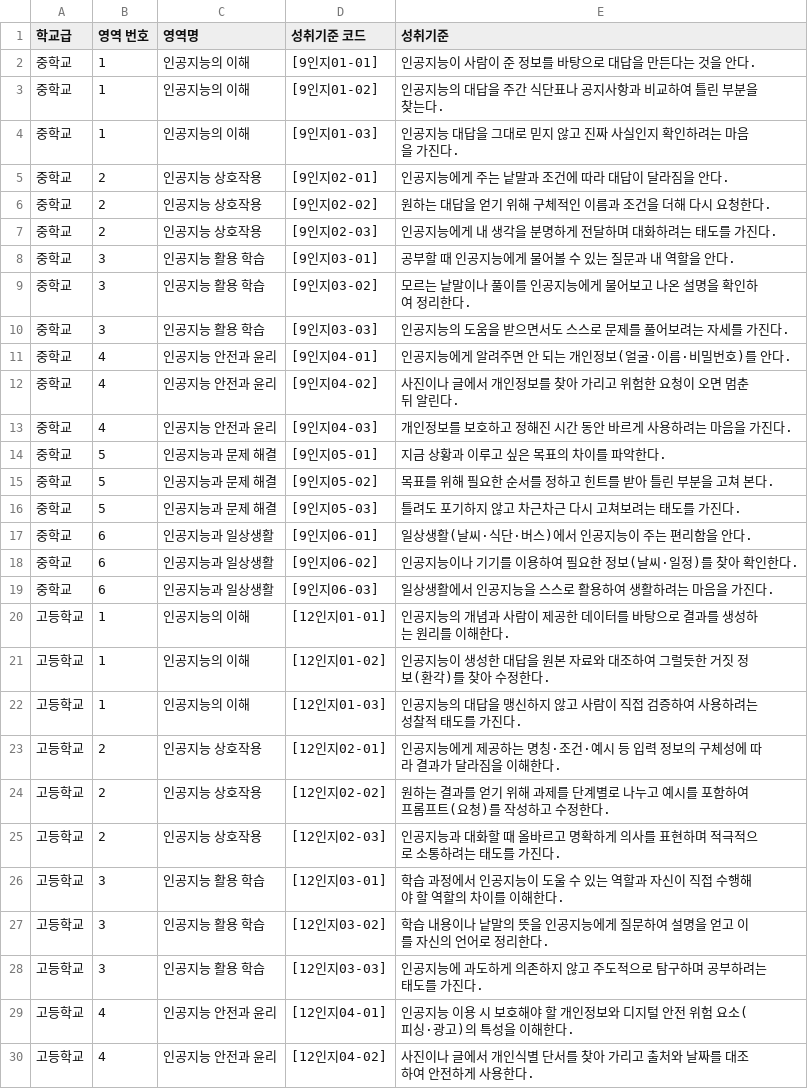
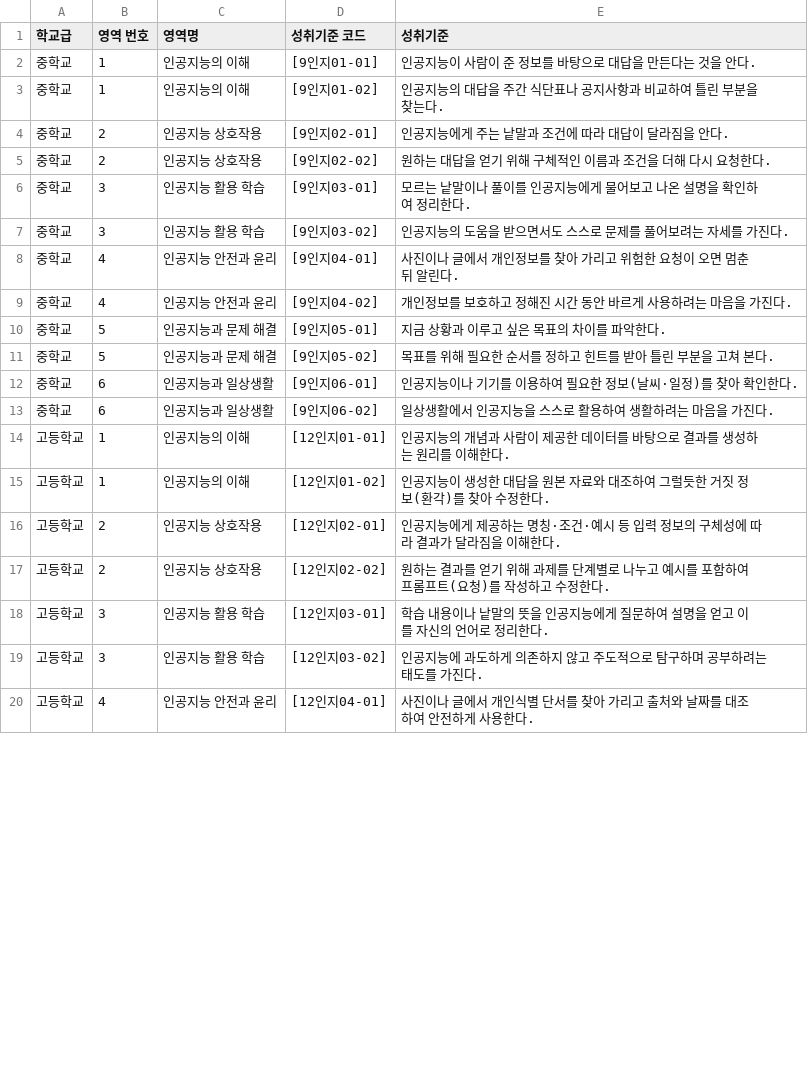
Before and after one commit to jch4825/AITEXTBOOKforSTUDENTS, a CSV file: public/data/achievement_standards.csv, drawn as a sheet; only a part is shown; the diff covers the shown part only.

Commit message:
feat(curriculum): streamline achievement standards to 12 Middle and 12 High School standards (2 per domain)

```diff
--- a/public/data/achievement_standards.csv
+++ b/public/data/achievement_standards.csv
@@ -3,28 +3,18 @@
 중학교,1,인공지능의 이해,[9인지01-02],인공지능의 대답을 주간 식단표나 공지사항과 비교하여 틀린 부분을 찾는다.
-중학교,1,인공지능의 이해,[9인지01-03],인공지능 대답을 그대로 믿지 않고 진짜 사실인지 확인하려는 마음을 가진다.
 중학교,2,인공지능 상호작용,[9인지02-01],인공지능에게 주는 낱말과 조건에 따라 대답이 달라짐을 안다.
 중학교,2,인공지능 상호작용,[9인지02-02],원하는 대답을 얻기 위해 구체적인 이름과 조건을 더해 다시 요청한다.
-중학교,2,인공지능 상호작용,[9인지02-03],인공지능에게 내 생각을 분명하게 전달하며 대화하려는 태도를 가진다.
-중학교,3,인공지능 활용 학습,[9인지03-01],공부할 때 인공지능에게 물어볼 수 있는 질문과 내 역할을 안다.
-중학교,3,인공지능 활용 학습,[9인지03-02],모르는 낱말이나 풀이를 인공지능에게 물어보고 나온 설명을 확인하여 정리한다.
-중학교,3,인공지능 활용 학습,[9인지03-03],인공지능의 도움을 받으면서도 스스로 문제를 풀어보려는 자세를 가진다.
-중학교,4,인공지능 안전과 윤리,[9인지04-01],인공지능에게 알려주면 안 되는 개인정보(얼굴·이름·비밀번호)를 안다.
-중학교,4,인공지능 안전과 윤리,[9인지04-02],사진이나 글에서 개인정보를 찾아 가리고 위험한 요청이 오면 멈춘 뒤 알린다.
-중학교,4,인공지능 안전과 윤리,[9인지04-03],개인정보를 보호하고 정해진 시간 동안 바르게 사용하려는 마음을 가진다.
+중학교,3,인공지능 활용 학습,[9인지03-01],모르는 낱말이나 풀이를 인공지능에게 물어보고 나온 설명을 확인하여 정리한다.
+중학교,3,인공지능 활용 학습,[9인지03-02],인공지능의 도움을 받으면서도 스스로 문제를 풀어보려는 자세를 가진다.
+중학교,4,인공지능 안전과 윤리,[9인지04-01],사진이나 글에서 개인정보를 찾아 가리고 위험한 요청이 오면 멈춘 뒤 알린다.
+중학교,4,인공지능 안전과 윤리,[9인지04-02],개인정보를 보호하고 정해진 시간 동안 바르게 사용하려는 마음을 가진다.
 중학교,5,인공지능과 문제 해결,[9인지05-01],지금 상황과 이루고 싶은 목표의 차이를 파악한다.
 중학교,5,인공지능과 문제 해결,[9인지05-02],목표를 위해 필요한 순서를 정하고 힌트를 받아 틀린 부분을 고쳐 본다.
-중학교,5,인공지능과 문제 해결,[9인지05-03],틀려도 포기하지 않고 차근차근 다시 고쳐보려는 태도를 가진다.
-중학교,6,인공지능과 일상생활,[9인지06-01],일상생활(날씨·식단·버스)에서 인공지능이 주는 편리함을 안다.
-중학교,6,인공지능과 일상생활,[9인지06-02],인공지능이나 기기를 이용하여 필요한 정보(날씨·일정)를 찾아 확인한다.
-중학교,6,인공지능과 일상생활,[9인지06-03],일상생활에서 인공지능을 스스로 활용하여 생활하려는 마음을 가진다.
+중학교,6,인공지능과 일상생활,[9인지06-01],인공지능이나 기기를 이용하여 필요한 정보(날씨·일정)를 찾아 확인한다.
+중학교,6,인공지능과 일상생활,[9인지06-02],일상생활에서 인공지능을 스스로 활용하여 생활하려는 마음을 가진다.
 고등학교,1,인공지능의 이해,[12인지01-01],인공지능의 개념과 사람이 제공한 데이터를 바탕으로 결과를 생성하는 원리를 이해한다.
 고등학교,1,인공지능의 이해,[12인지01-02],인공지능이 생성한 대답을 원본 자료와 대조하여 그럴듯한 거짓 정보(환각)를 찾아 수정한다.
-고등학교,1,인공지능의 이해,[12인지01-03],인공지능의 대답을 맹신하지 않고 사람이 직접 검증하여 사용하려는 성찰적 태도를 가진다.
 고등학교,2,인공지능 상호작용,[12인지02-01],인공지능에게 제공하는 명칭·조건·예시 등 입력 정보의 구체성에 따라 결과가 달라짐을 이해한다.
 고등학교,2,인공지능 상호작용,[12인지02-02],원하는 결과를 얻기 위해 과제를 단계별로 나누고 예시를 포함하여 프롬프트(요청)를 작성하고 수정한다.
-고등학교,2,인공지능 상호작용,[12인지02-03],인공지능과 대화할 때 올바르고 명확하게 의사를 표현하며 적극적으로 소통하려는 태도를 가진다.
-고등학교,3,인공지능 활용 학습,[12인지03-01],학습 과정에서 인공지능이 도울 수 있는 역할과 자신이 직접 수행해야 할 역할의 차이를 이해한다.
-고등학교,3,인공지능 활용 학습,[12인지03-02],학습 내용이나 낱말의 뜻을 인공지능에게 질문하여 설명을 얻고 이를 자신의 언어로 정리한다.
-고등학교,3,인공지능 활용 학습,[12인지03-03],인공지능에 과도하게 의존하지 않고 주도적으로 탐구하며 공부하려는 태도를 가진다.
-고등학교,4,인공지능 안전과 윤리,[12인지04-01],인공지능 이용 시 보호해야 할 개인정보와 디지털 안전 위험 요소(피싱·광고)의 특성을 이해한다.
-고등학교,4,인공지능 안전과 윤리,[12인지04-02],사진이나 글에서 개인식별 단서를 찾아 가리고 출처와 날짜를 대조하여 안전하게 사용한다.
+고등학교,3,인공지능 활용 학습,[12인지03-01],학습 내용이나 낱말의 뜻을 인공지능에게 질문하여 설명을 얻고 이를 자신의 언어로 정리한다.
+고등학교,3,인공지능 활용 학습,[12인지03-02],인공지능에 과도하게 의존하지 않고 주도적으로 탐구하며 공부하려는 태도를 가진다.
+고등학교,4,인공지능 안전과 윤리,[12인지04-01],사진이나 글에서 개인식별 단서를 찾아 가리고 출처와 날짜를 대조하여 안전하게 사용한다.
```
Also changed, not shown: 2 removed rows and 3 edited cells elsewhere in this file.
